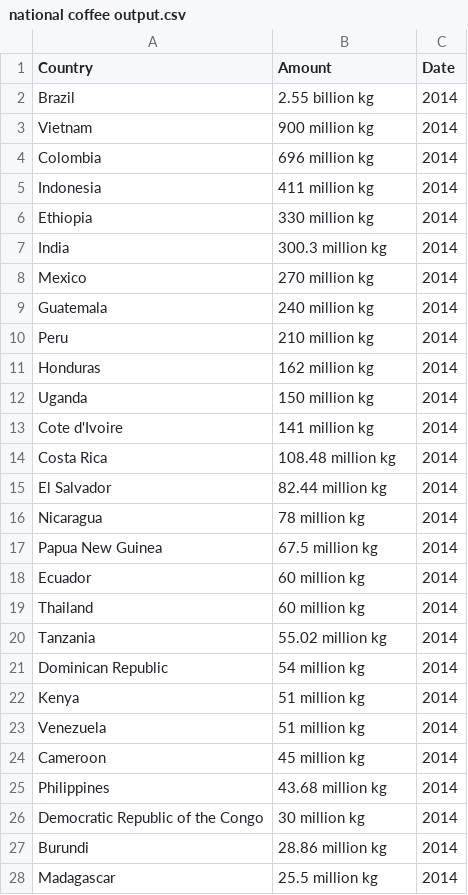
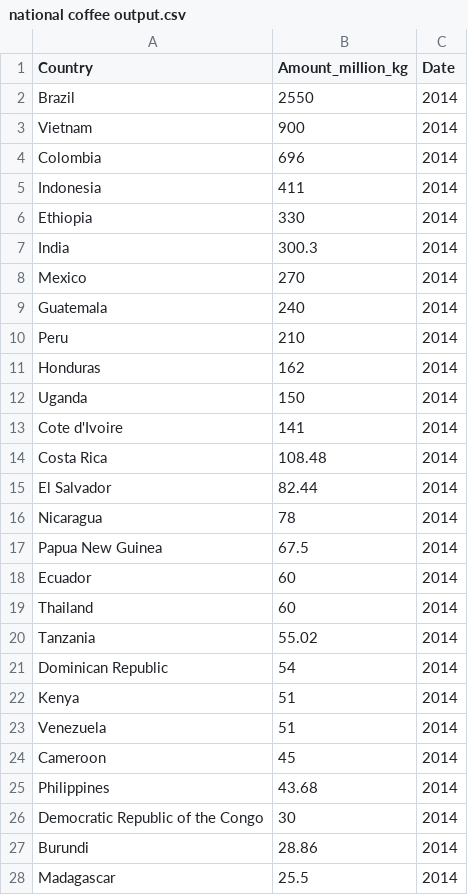
Before and after one commit to syappi/GA-data-science, a CSV file: Project/national coffee output.csv, drawn as a sheet; only a part is shown; the diff covers the shown part only.

```diff
--- a/Project/national coffee output.csv
+++ b/Project/national coffee output.csv
@@ -1,28 +1,28 @@
-Country,Amount,Date
-"Brazil","2.55 billion kg",2014
-"Vietnam","900 million kg",2014
-"Colombia","696 million kg",2014
-"Indonesia","411 million kg",2014
-"Ethiopia","330 million kg",2014
-"India","300.3 million kg",2014
-"Mexico","270 million kg",2014
-"Guatemala","240 million kg",2014
-"Peru","210 million kg",2014
-"Honduras","162 million kg",2014
-"Uganda","150 million kg",2014
-"Cote d'Ivoire","141 million kg",2014
-"Costa Rica","108.48 million kg",2014
-"El Salvador","82.44 million kg",2014
-"Nicaragua","78 million kg",2014
-"Papua New Guinea","67.5 million kg",2014
-"Ecuador","60 million kg",2014
-"Thailand","60 million kg",2014
-"Tanzania","55.02 million kg",2014
-"Dominican Republic","54 million kg",2014
-"Kenya","51 million kg",2014
-"Venezuela","51 million kg",2014
-"Cameroon","45 million kg",2014
-"Philippines","43.68 million kg",2014
-"Democratic Republic of the Congo","30 million kg",2014
-"Burundi","28.86 million kg",2014
-"Madagascar","25.5 million kg",2014
+Country,Amount_million_kg,Date
+Brazil,2550,2014
+Vietnam,900,2014
+Colombia,696,2014
+Indonesia,411,2014
+Ethiopia,330,2014
+India,300.3,2014
+Mexico,270,2014
+Guatemala,240,2014
+Peru,210,2014
+Honduras,162,2014
+Uganda,150,2014
+Cote d'Ivoire,141,2014
+Costa Rica,108.48,2014
+El Salvador,82.44,2014
+Nicaragua,78,2014
+Papua New Guinea,67.5,2014
+Ecuador,60,2014
+Thailand,60,2014
+Tanzania,55.02,2014
+Dominican Republic,54,2014
+Kenya,51,2014
+Venezuela,51,2014
+Cameroon,45,2014
+Philippines,43.68,2014
+Democratic Republic of the Congo,30,2014
+Burundi,28.86,2014
+Madagascar,25.5,2014
```
Also changed, not shown: 24 edited cells elsewhere in this file, Project/USITC.csv, 2 other files.
